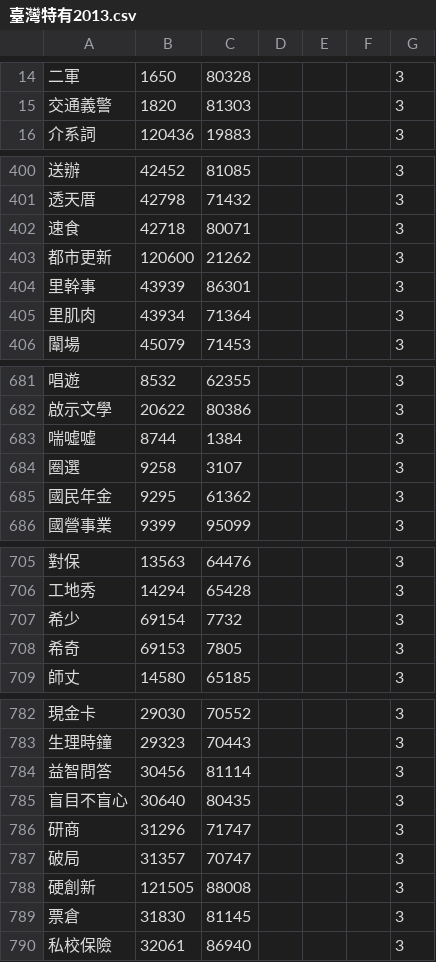
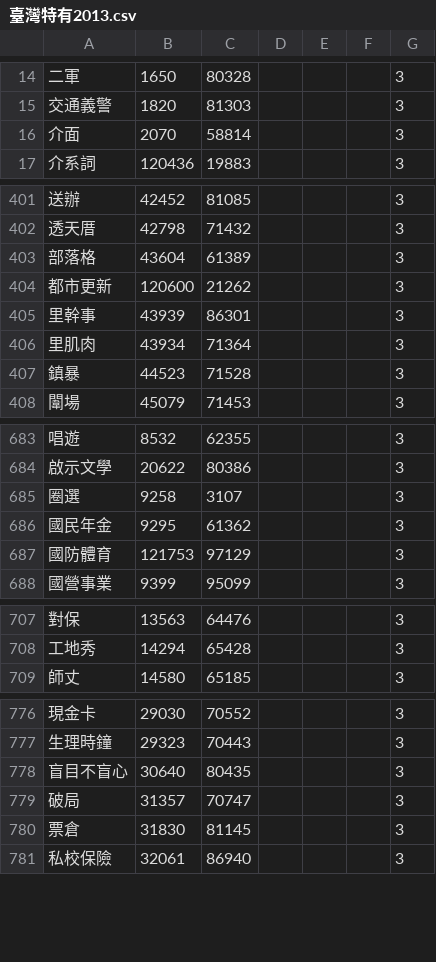
Before and after one commit to g0v/moedict-data-csld, a CSV file: 臺灣特有2013.csv, drawn as a sheet; only a part is shown, gaps mark what is left out; the diff covers the shown part only.

```diff
--- a/臺灣特有2013.csv
+++ b/臺灣特有2013.csv
@@ -15,2 +15,3 @@
 交通義警,1820,81303,,,,3
+介面,2070,58814,,,,3
 介系詞,120436,19883,,,,3
@@ -401,3 +402,3 @@
 透天厝,42798,71432,,,,3
-速食,42718,80071,,,,3
+部落格,43604,61389,,,,3
 都市更新,120600,21262,,,,3
@@ -405,2 +406,3 @@
 里肌肉,43934,71364,,,,3
+鎮暴,44523,71528,,,,3
 闈場,45079,71453,,,,3
@@ -682,5 +684,5 @@
 啟示文學,20622,80386,,,,3
-喘噓噓,8744,1384,,,,3
 圈選,9258,3107,,,,3
 國民年金,9295,61362,,,,3
+國防體育,121753,97129,,,,3
 國營事業,9399,95099,,,,3
@@ -706,4 +708,2 @@
 工地秀,14294,65428,,,,3
-希少,69154,7732,,,,3
-希奇,69153,7805,,,,3
 師丈,14580,65185,,,,3
@@ -783,7 +777,4 @@
 生理時鐘,29323,70443,,,,3
-益智問答,30456,81114,,,,3
 盲目不盲心,30640,80435,,,,3
-研商,31296,71747,,,,3
 破局,31357,70747,,,,3
-硬創新,121505,88008,,,,3
 票倉,31830,81145,,,,3
```
Also changed, not shown: 9 added rows and 21 removed rows elsewhere in this file, 兩岸同名異實2013.csv, 兩岸同實異名2013.csv, 1 other file.
